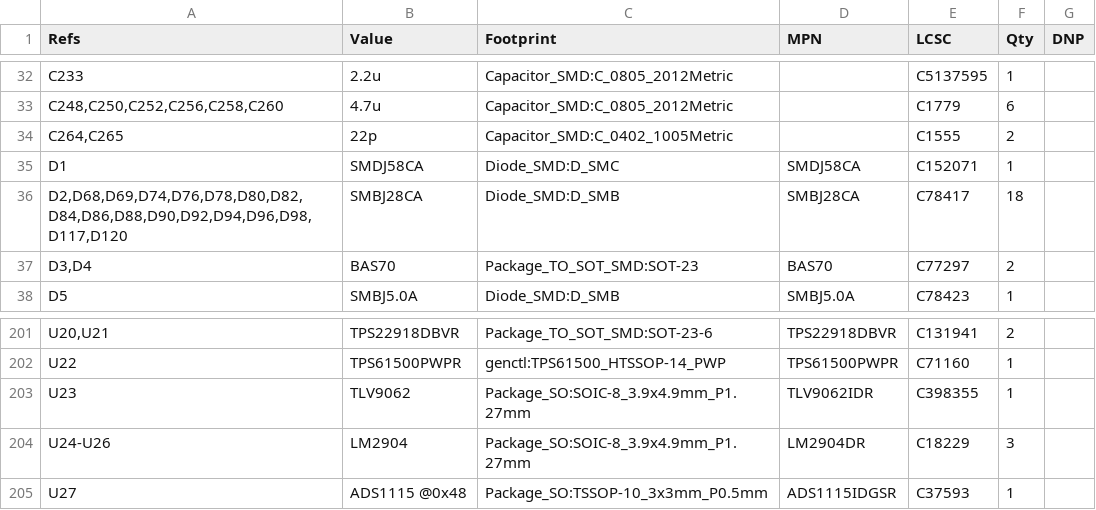
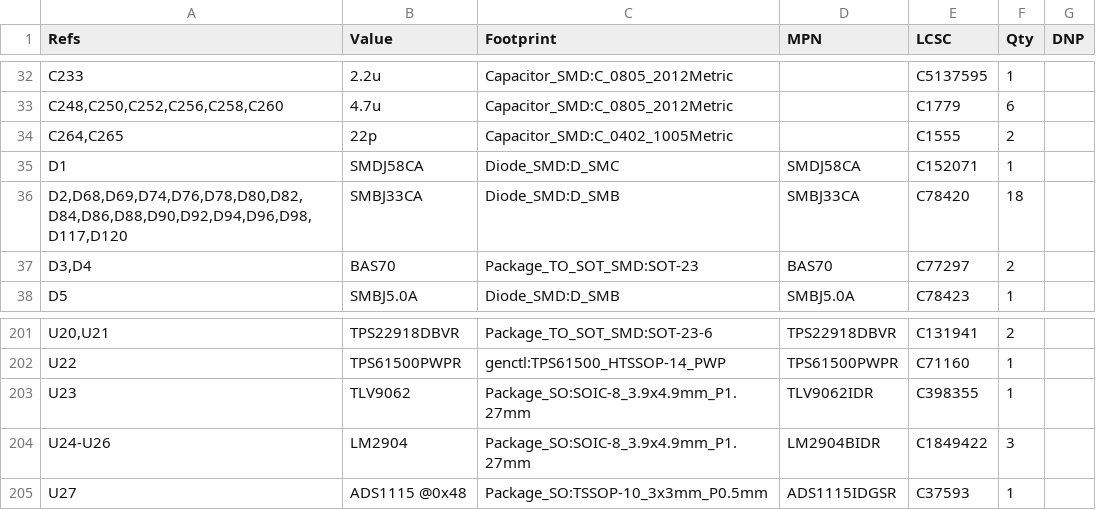
Before and after one commit to Ethan-Poag/blackstart, a CSV file: docs/genctl_bom.csv, drawn as a sheet; only a part is shown, gaps mark what is left out.

Commit message:
Rev d: SMBJ28CA->SMBJ33CA (C78420) all VBAT TVS; LM2904BIDR 36V (C1849422); 0805 100n 100V C28233; docs regen, ERC clean

```diff
--- a/docs/genctl_bom.csv
+++ b/docs/genctl_bom.csv
@@ -35,3 +35,3 @@
 "D1","SMDJ58CA","Diode_SMD:D_SMC","SMDJ58CA","C152071","1",""
-"D2,D68,D69,D74,D76,D78,D80,D82,D84,D86,D88,D90,D92,D94,D96,D98,D117,D120","SMBJ28CA","Diode_SMD:D_SMB","SMBJ28CA","C78417","18",""
+"D2,D68,D69,D74,D76,D78,D80,D82,D84,D86,D88,D90,D92,D94,D96,D98,D117,D120","SMBJ33CA","Diode_SMD:D_SMB","SMBJ33CA","C78420","18",""
 "D3,D4","BAS70","Package_TO_SOT_SMD:SOT-23","BAS70","C77297","2",""
@@ -203,3 +203,3 @@
 "U23","TLV9062","Package_SO:SOIC-8_3.9x4.9mm_P1.27mm","TLV9062IDR","C398355","1",""
-"U24-U26","LM2904","Package_SO:SOIC-8_3.9x4.9mm_P1.27mm","LM2904DR","C18229","3",""
+"U24-U26","LM2904","Package_SO:SOIC-8_3.9x4.9mm_P1.27mm","LM2904BIDR","C1849422","3",""
 "U27","ADS1115 @0x48","Package_SO:TSSOP-10_3x3mm_P0.5mm","ADS1115IDGSR","C37593","1",""
```
Also changed, not shown: 20 other files.
